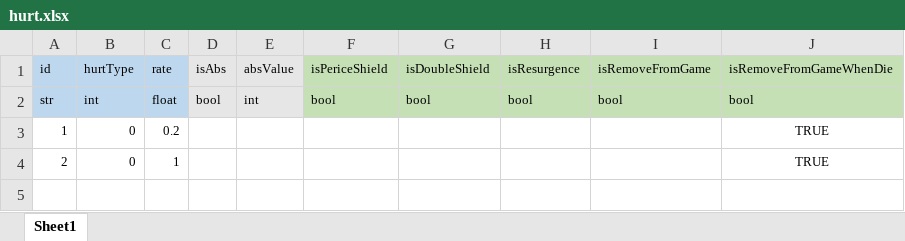
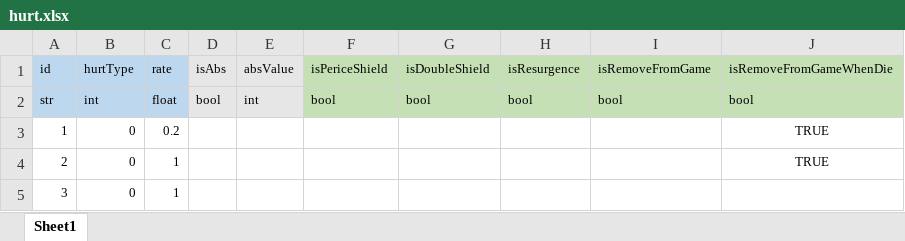
Before and after one commit to lyvoid/l2, an Excel workbook: config/xlsx/hurt.xlsx, sheet Sheet1, drawn as a sheet; values as stored, in another font and other column widths than the file's, no borders; the diff names each change by its address in the sheet, - before the commit and + after, or states it on an @@ line.

Commit message:
buff hurt skill机制全部完成，下一步接入char的配置

```diff
--- a/config/xlsx/hurt.xlsx (sheet Sheet1)
+++ b/config/xlsx/hurt.xlsx (sheet Sheet1)
+row 5: 3 | 0 | 1
```
Also changed, not shown: config/xlsx/buff.xlsx, config/xlsx/skill.xlsx, 15 other files.
